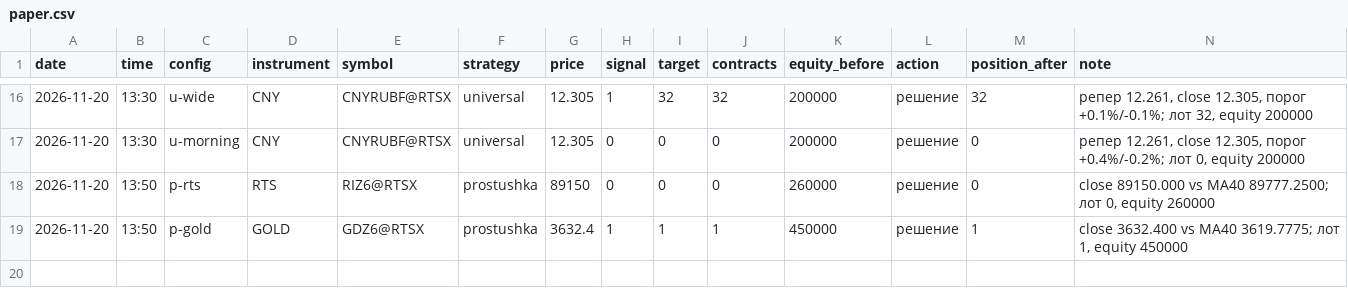
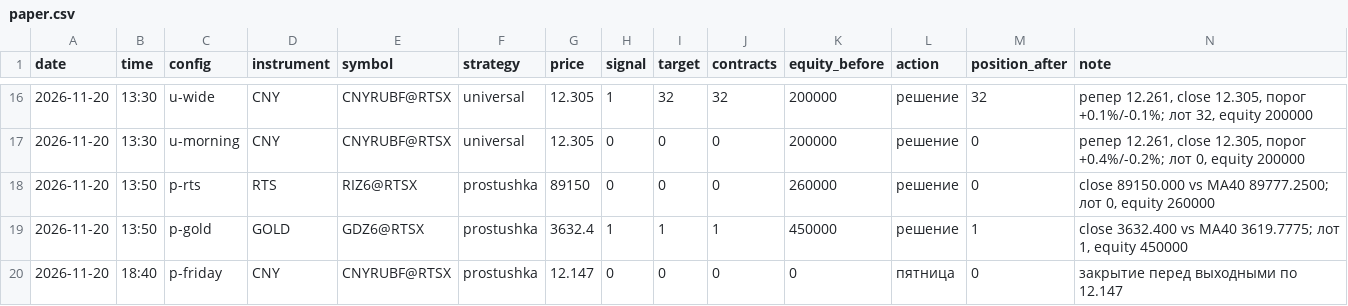
Before and after one commit to gbp2006/algotrade, a CSV file: results/paper.csv, drawn as a sheet; only a part is shown, gaps mark what is left out; the diff names each change by its address in the sheet, - before the commit and + after, or states it on an @@ line.

Commit message:
report: ожидание учитывает пятничное закрытие p-friday; финал сессий

```diff
--- a/results/paper.csv
+++ b/results/paper.csv
+row 20: 2026-11-20 | 18:40 | p-friday | CNY | CNYRUBF@RTSX | prostushka | 12.147 | 0 | 0 | 0 | 0 | пятница | 0 | закрытие перед выходными по 12.147
```
Also changed, not shown: 7 other files.
